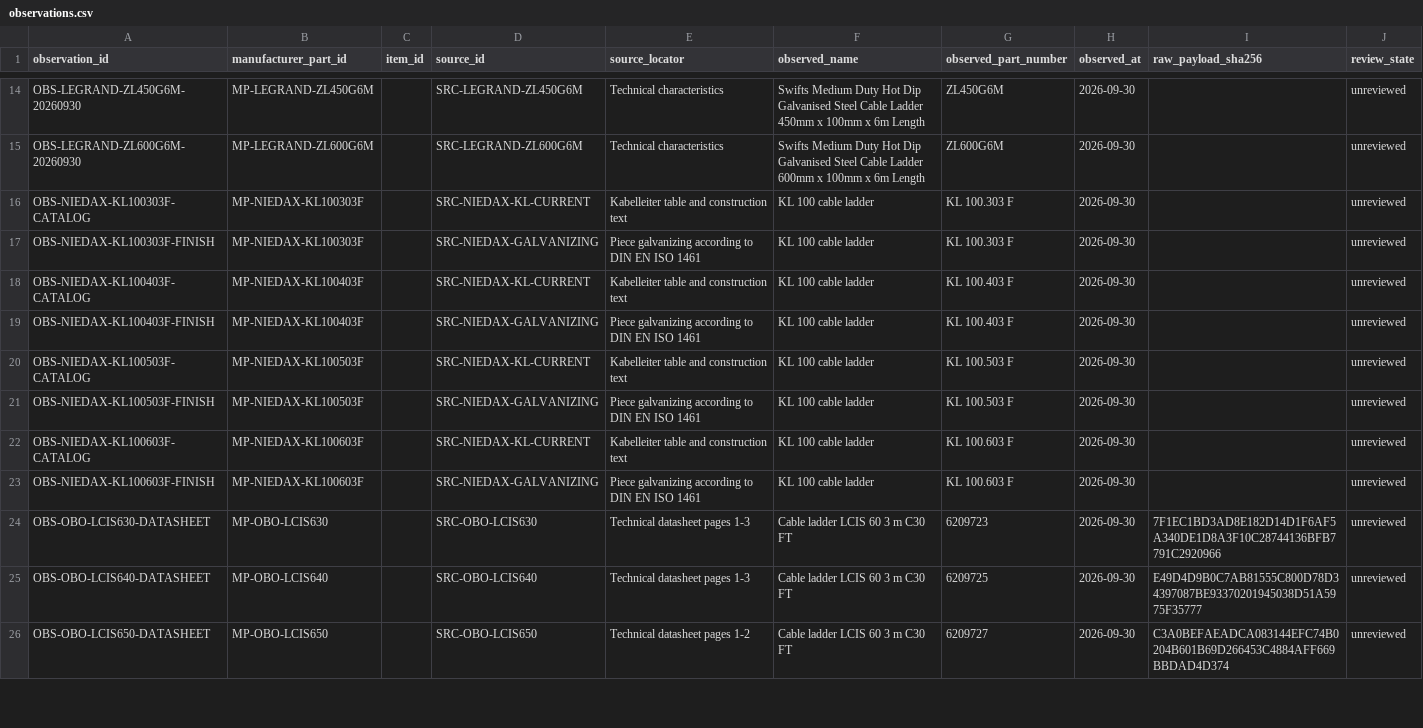
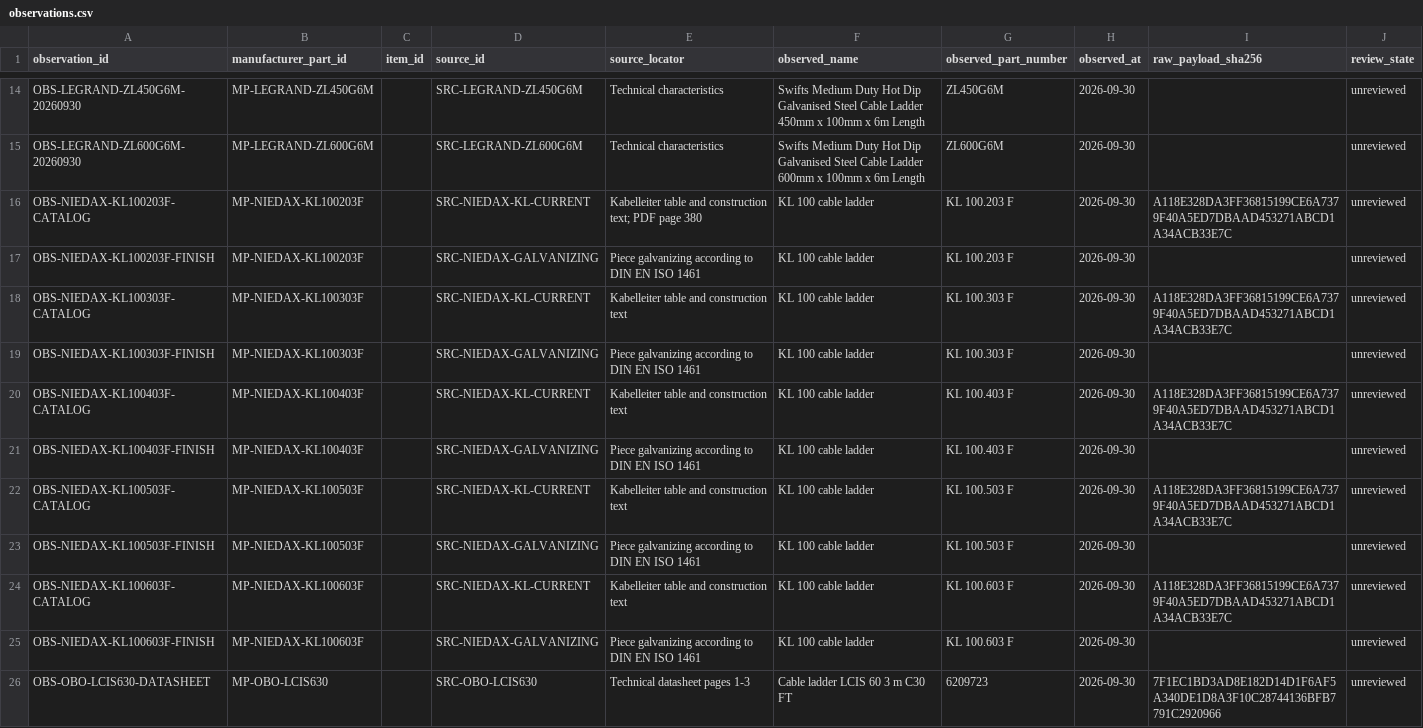
Before and after one commit to drester08/universalpartnumber, a CSV file: registry/data/observations.csv, drawn as a sheet; only a part is shown, gaps mark what is left out; the shorter side is filled out with more unchanged rows.

```diff
--- a/registry/data/observations.csv
+++ b/registry/data/observations.csv
@@ -15,9 +15,11 @@ OBS-LEGRAND-ZL450G6M-20260930,MP-LEGRAND-ZL450G6M,,SRC-LEGRAND-ZL450G6M,Technica
 OBS-LEGRAND-ZL600G6M-20260930,MP-LEGRAND-ZL600G6M,,SRC-LEGRAND-ZL600G6M,Technical characteristics,"Swifts Medium Duty Hot Dip Galvanised Steel Cable Ladder 600mm x 100mm x 6m Length",ZL600G6M,2026-09-30,,unreviewed
-OBS-NIEDAX-KL100303F-CATALOG,MP-NIEDAX-KL100303F,,SRC-NIEDAX-KL-CURRENT,"Kabelleiter table and construction text",KL 100 cable ladder,KL 100.303 F,2026-09-30,,unreviewed
+OBS-NIEDAX-KL100203F-CATALOG,MP-NIEDAX-KL100203F,,SRC-NIEDAX-KL-CURRENT,"Kabelleiter table and construction text; PDF page 380",KL 100 cable ladder,KL 100.203 F,2026-09-30,A118E328DA3FF36815199CE6A7379F40A5ED7DBAAD453271ABCD1A34ACB33E7C,unreviewed
+OBS-NIEDAX-KL100203F-FINISH,MP-NIEDAX-KL100203F,,SRC-NIEDAX-GALVANIZING,Piece galvanizing according to DIN EN ISO 1461,KL 100 cable ladder,KL 100.203 F,2026-09-30,,unreviewed
+OBS-NIEDAX-KL100303F-CATALOG,MP-NIEDAX-KL100303F,,SRC-NIEDAX-KL-CURRENT,"Kabelleiter table and construction text",KL 100 cable ladder,KL 100.303 F,2026-09-30,A118E328DA3FF36815199CE6A7379F40A5ED7DBAAD453271ABCD1A34ACB33E7C,unreviewed
 OBS-NIEDAX-KL100303F-FINISH,MP-NIEDAX-KL100303F,,SRC-NIEDAX-GALVANIZING,Piece galvanizing according to DIN EN ISO 1461,KL 100 cable ladder,KL 100.303 F,2026-09-30,,unreviewed
-OBS-NIEDAX-KL100403F-CATALOG,MP-NIEDAX-KL100403F,,SRC-NIEDAX-KL-CURRENT,"Kabelleiter table and construction text",KL 100 cable ladder,KL 100.403 F,2026-09-30,,unreviewed
+OBS-NIEDAX-KL100403F-CATALOG,MP-NIEDAX-KL100403F,,SRC-NIEDAX-KL-CURRENT,"Kabelleiter table and construction text",KL 100 cable ladder,KL 100.403 F,2026-09-30,A118E328DA3FF36815199CE6A7379F40A5ED7DBAAD453271ABCD1A34ACB33E7C,unreviewed
 OBS-NIEDAX-KL100403F-FINISH,MP-NIEDAX-KL100403F,,SRC-NIEDAX-GALVANIZING,Piece galvanizing according to DIN EN ISO 1461,KL 100 cable ladder,KL 100.403 F,2026-09-30,,unreviewed
-OBS-NIEDAX-KL100503F-CATALOG,MP-NIEDAX-KL100503F,,SRC-NIEDAX-KL-CURRENT,"Kabelleiter table and construction text",KL 100 cable ladder,KL 100.503 F,2026-09-30,,unreviewed
+OBS-NIEDAX-KL100503F-CATALOG,MP-NIEDAX-KL100503F,,SRC-NIEDAX-KL-CURRENT,"Kabelleiter table and construction text",KL 100 cable ladder,KL 100.503 F,2026-09-30,A118E328DA3FF36815199CE6A7379F40A5ED7DBAAD453271ABCD1A34ACB33E7C,unreviewed
 OBS-NIEDAX-KL100503F-FINISH,MP-NIEDAX-KL100503F,,SRC-NIEDAX-GALVANIZING,Piece galvanizing according to DIN EN ISO 1461,KL 100 cable ladder,KL 100.503 F,2026-09-30,,unreviewed
-OBS-NIEDAX-KL100603F-CATALOG,MP-NIEDAX-KL100603F,,SRC-NIEDAX-KL-CURRENT,"Kabelleiter table and construction text",KL 100 cable ladder,KL 100.603 F,2026-09-30,,unreviewed
+OBS-NIEDAX-KL100603F-CATALOG,MP-NIEDAX-KL100603F,,SRC-NIEDAX-KL-CURRENT,"Kabelleiter table and construction text",KL 100 cable ladder,KL 100.603 F,2026-09-30,A118E328DA3FF36815199CE6A7379F40A5ED7DBAAD453271ABCD1A34ACB33E7C,unreviewed
 OBS-NIEDAX-KL100603F-FINISH,MP-NIEDAX-KL100603F,,SRC-NIEDAX-GALVANIZING,Piece galvanizing according to DIN EN ISO 1461,KL 100 cable ladder,KL 100.603 F,2026-09-30,,unreviewed
```
Also changed, not shown: registry/data/manufacturer-parts.csv, registry/data/source-artifacts.csv, 8 other files.
